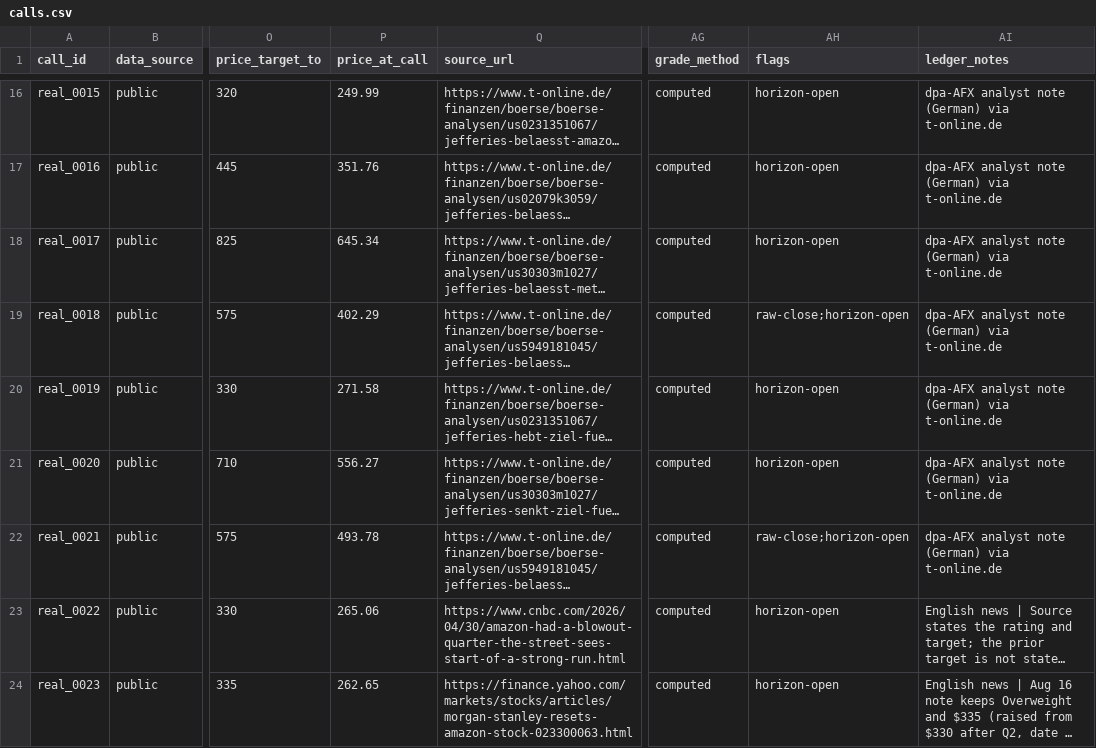
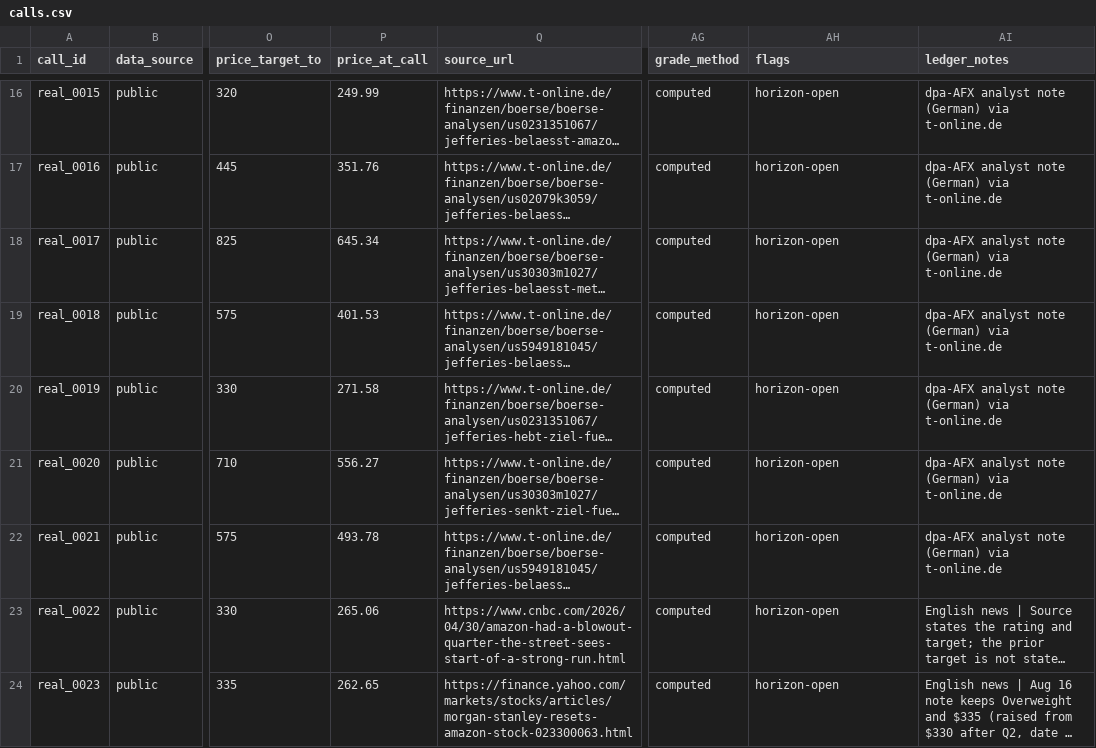
Before and after one commit to mclark-web/bank_troof, a CSV file: data/calls/calls.csv, drawn as a sheet; only a part is shown, gaps mark what is left out; long unchanged cells end in …; the diff covers the shown part only; the diff names each change by its address in the sheet, - before the commit and + after, or states it on an @@ line.

```diff
--- a/data/calls/calls.csv
+++ b/data/calls/calls.csv
-P19 (price_at_call): 402.29
+P19 (price_at_call): 401.53
-AH19 (flags): raw-close;horizon-open
+AH19 (flags): horizon-open
-AH22 (flags): raw-close;horizon-open
+AH22 (flags): horizon-open
```
Also changed, not shown: 26 edited cells elsewhere in this file, 5 other files.
